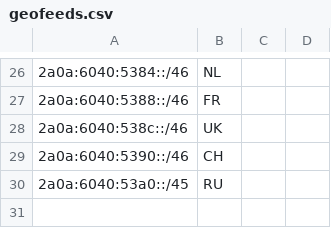
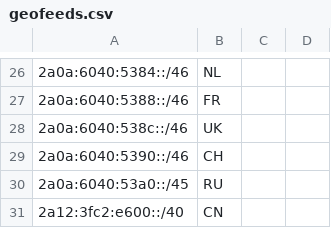
Before and after one commit to MoeQing-Network/MoeQing-Network-Geofeed, a CSV file: geofeeds.csv, drawn as a sheet; only a part is shown, gaps mark what is left out; the diff names each change by its address in the sheet, - before the commit and + after, or states it on an @@ line.

Commit message:
Update geofeeds.csv

```diff
--- a/geofeeds.csv
+++ b/geofeeds.csv
+row 31: 2a12:3fc2:e600::/40 | CN
```
